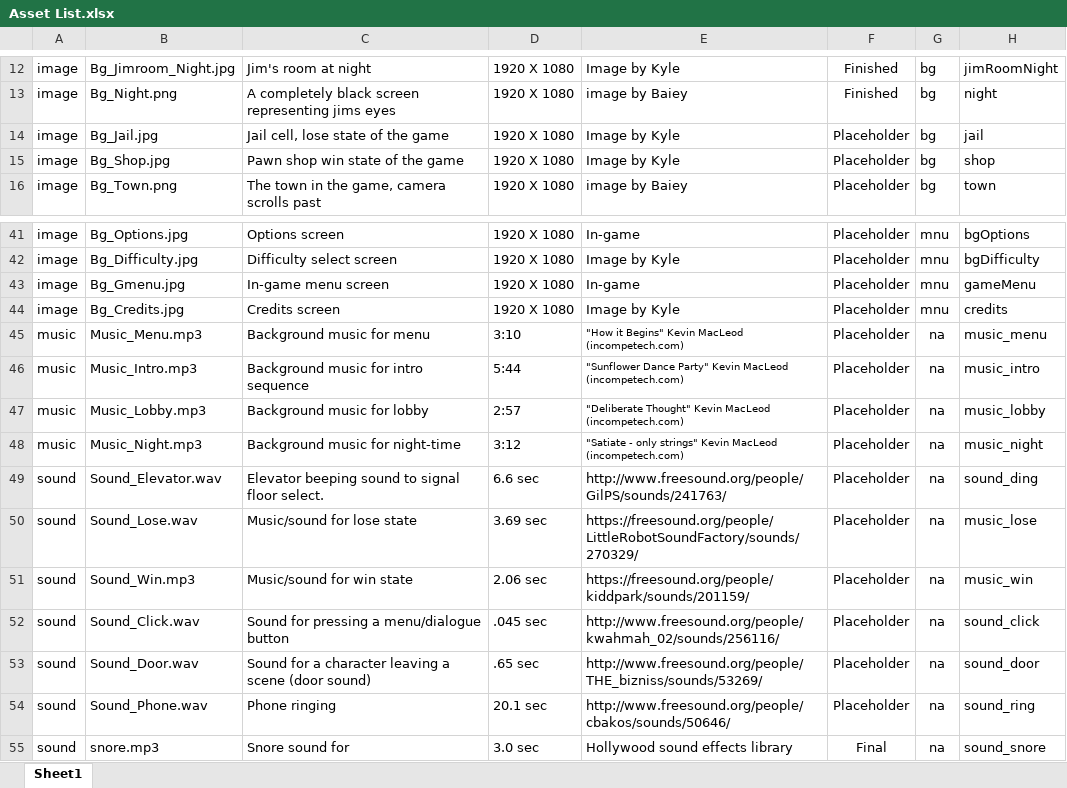
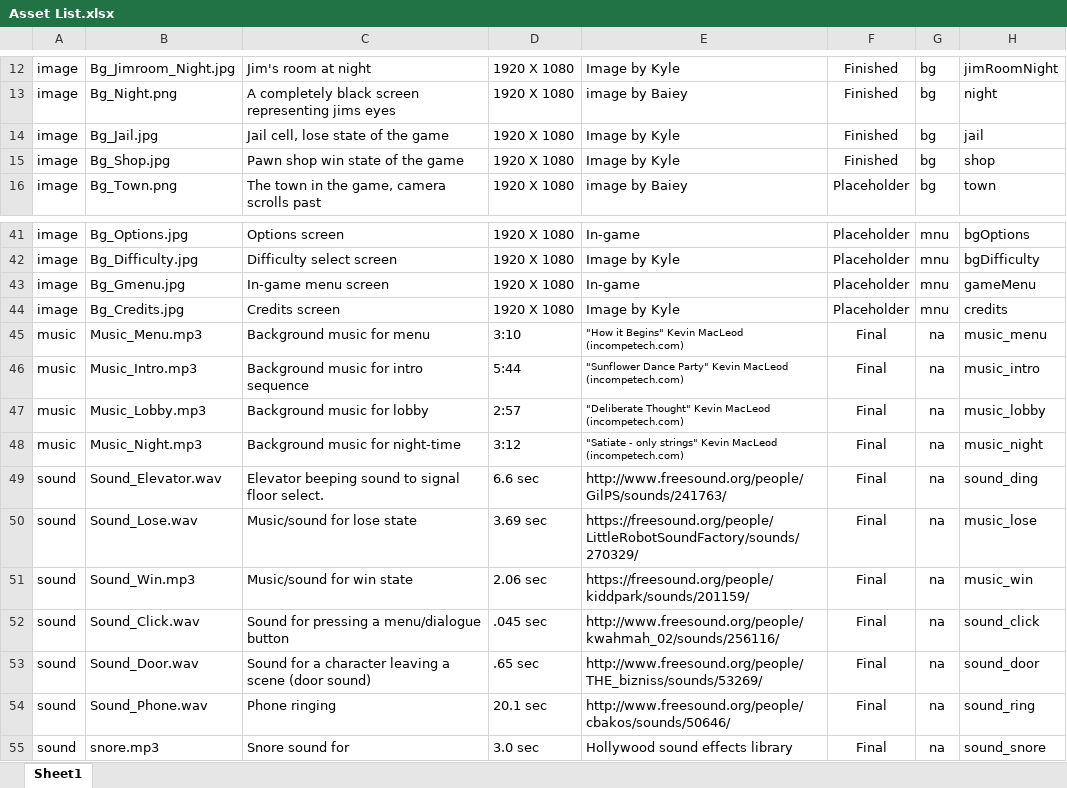
Before and after one commit to bayjose/The_Doorman, an Excel workbook: Doorman_Documents/Asset List.xlsx, sheet Sheet1, drawn as a sheet; only a part is shown, gaps mark what is left out; values as stored, in another font and other column widths than the file's, no borders; the diff names each change by its address in the sheet, - before the commit and + after, or states it on an @@ line.

```diff
--- a/Doorman_Documents/Asset List.xlsx (sheet Sheet1)
+++ b/Doorman_Documents/Asset List.xlsx (sheet Sheet1)
-F14:F15: Placeholder
+F14:F15: Finished
-F45:F54: Placeholder
+F45:F54: Final
```
Also changed, not shown: 6 other files.
